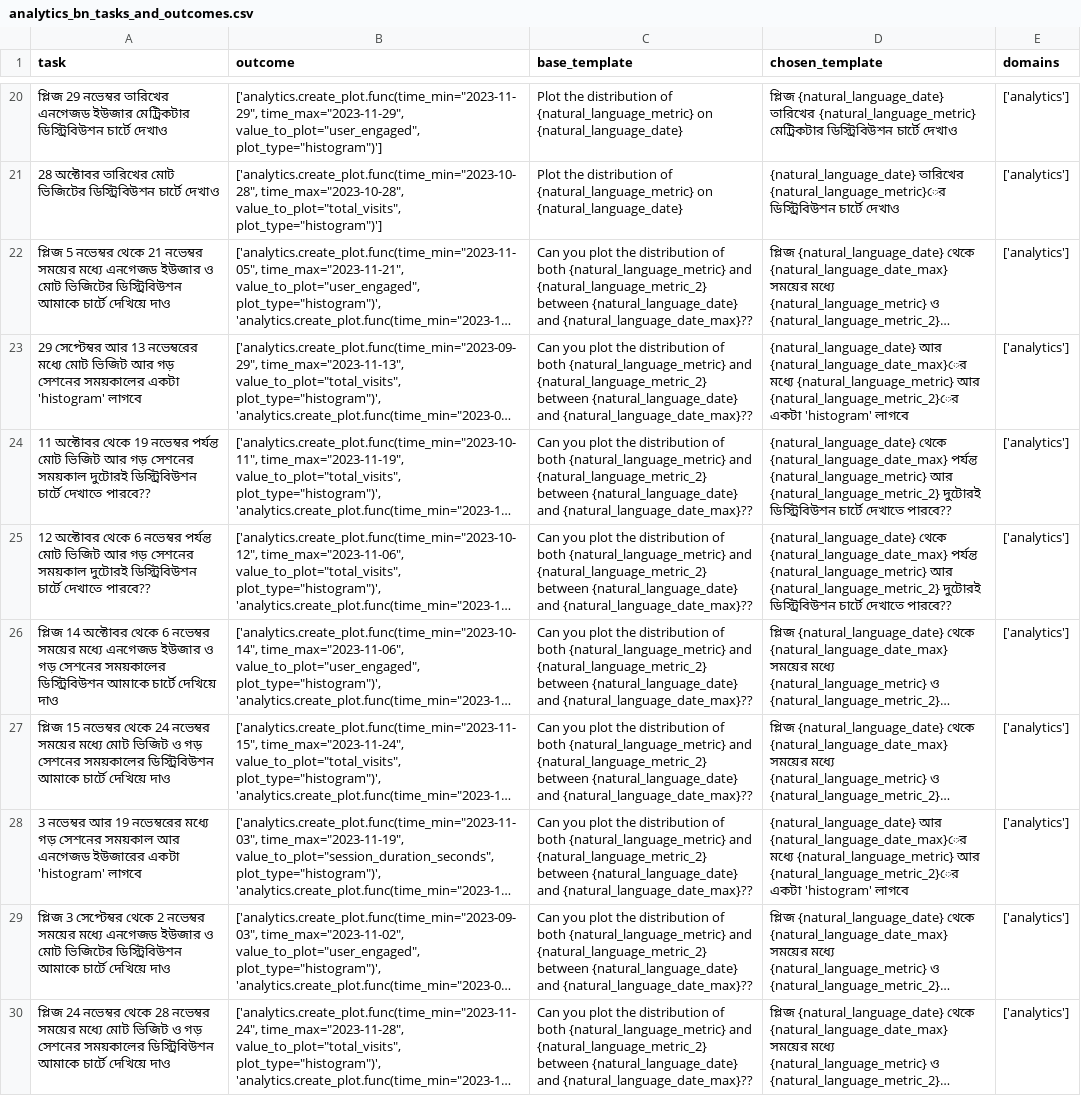
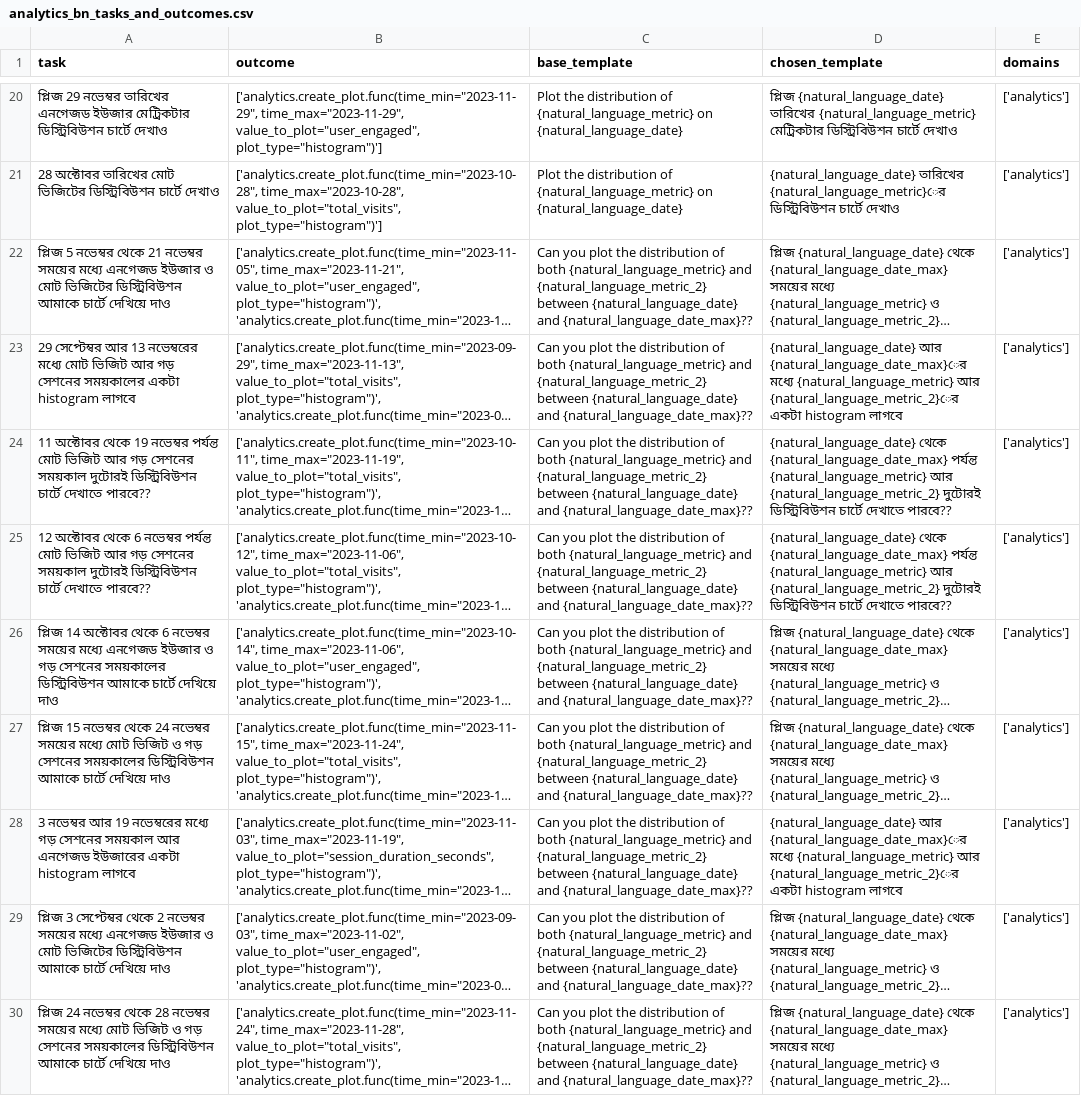
Before and after one commit to UmmeKulsumTumpa/WorkBench-bangla, a CSV file: data_bn/analytics_bn_tasks_and_outcomes.csv, drawn as a sheet; only a part is shown, gaps mark what is left out; long unchanged cells end in …; the diff covers the shown part only; the diff names each change by its address in the sheet, - before the commit and + after, or states it on an @@ line.

```diff
--- a/data_bn/analytics_bn_tasks_and_outcomes.csv
+++ b/data_bn/analytics_bn_tasks_and_outcomes.csv
-A23 (task): …সময়কালের একটা 'histogram' লাগবে
+A23 (task): …সময়কালের একটা histogram লাগবে
-D23 (chosen_template): …{natural_language_metric_2}ের একটা 'histogram' লাগবে
+D23 (chosen_template): …{natural_language_metric_2}ের একটা histogram লাগবে
-A28 (task): …ইউজারের একটা 'histogram' লাগবে
+A28 (task): …ইউজারের একটা histogram লাগবে
-D28 (chosen_template): …{natural_language_metric_2}ের একটা 'histogram' লাগবে
+D28 (chosen_template): …{natural_language_metric_2}ের একটা histogram লাগবে
```
Also changed, not shown: 180 edited cells elsewhere in this file, data_bn/calendar_bn_tasks_and_outcomes.csv, data_bn/customer_relationship_manager_bn_tasks_and_outcomes.csv, 9 other files.
